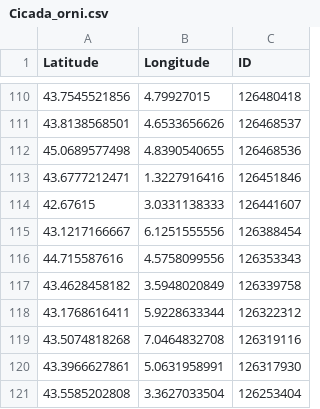
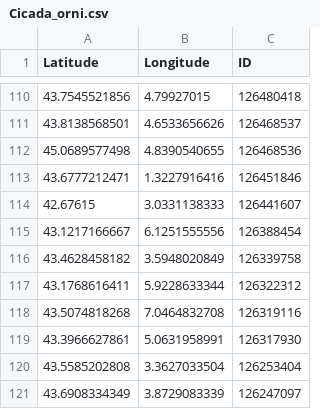
Before and after one commit to cigalesdefrance/cigalesdefrance.github.io, a CSV file: BDD/INATURALIST/Cicada_orni.csv, drawn as a sheet; only a part is shown, gaps mark what is left out; the shorter side is filled out with more unchanged rows; the diff names each change by its address in the sheet, - before the commit and + after, or states it on an @@ line.

```diff
--- a/BDD/INATURALIST/Cicada_orni.csv
+++ b/BDD/INATURALIST/Cicada_orni.csv
-row 116: 44.715587616 | 4.5758099556 | 126353343
```
Also changed, not shown: 16 other files.
